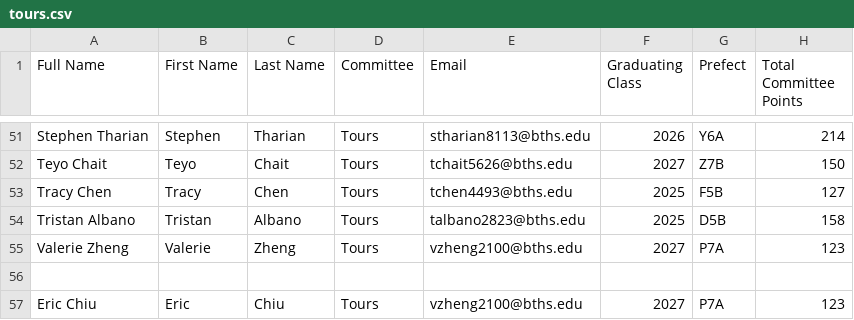
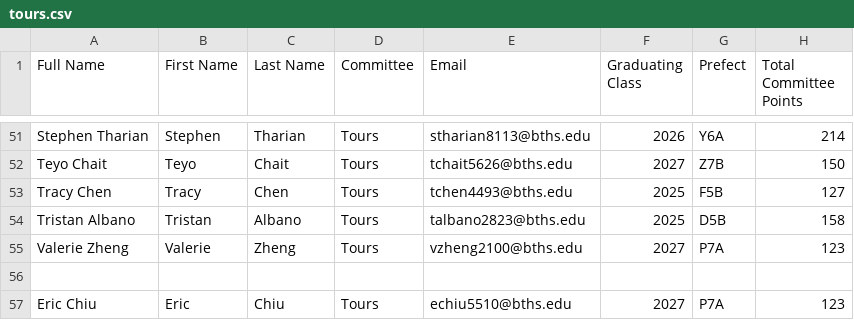
Before and after one commit to BTHS-NHS-Secretaries/bthsnhs.org, a CSV file: tours.csv, drawn as a sheet; only a part is shown, gaps mark what is left out; the diff names each change by its address in the sheet, - before the commit and + after, or states it on an @@ line.

```diff
--- a/tours.csv
+++ b/tours.csv
-E57 (Email): vzheng2100@bths.edu
+E57 (Email): echiu5510@bths.edu
```
Also changed, not shown: members.csv.
